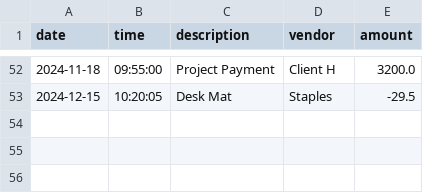
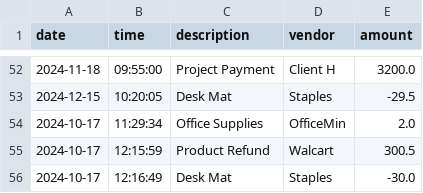
Before and after one commit to YearUp-MusaHoosain/AccountingLedgerApp, a CSV file: transactions.csv, drawn as a sheet; only a part is shown, gaps mark what is left out; the diff names each change by its address in the sheet, - before the commit and + after, or states it on an @@ line.

```diff
--- a/transactions.csv
+++ b/transactions.csv
+row 54: 2024-10-17 | 11:29:34 | Office Supplies | OfficeMin | 2.0
+row 55: 2024-10-17 | 12:15:59 | Product Refund | Walcart | 300.5
+row 56: 2024-10-17 | 12:16:49 | Desk Mat | Staples | -30.0
```
Also changed, not shown: 4 other files.
